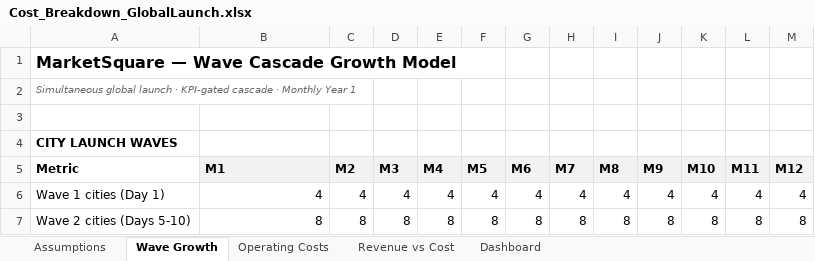
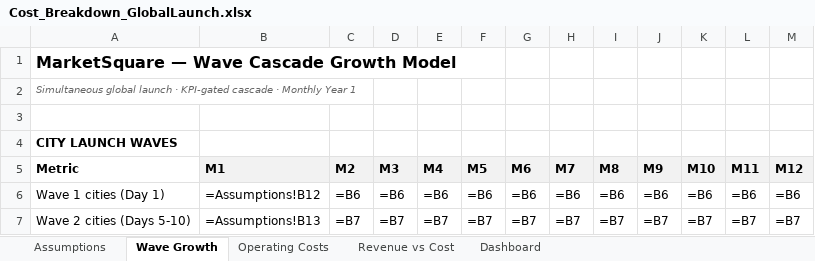
Before and after one commit to dmcontiki2/marketsquare, an Excel workbook: Cost_Breakdown_GlobalLaunch.xlsx, sheet Wave Growth, drawn as a sheet; only a part is shown; values as stored, in another font and other column widths than the file's, no borders; formulas without a stored value are shown as written; the diff covers the shown part only; the diff names each change by its address in the sheet, - before the commit and + after, or states it on an @@ line.

```diff
--- a/Cost_Breakdown_GlobalLaunch.xlsx (sheet Wave Growth)
+++ b/Cost_Breakdown_GlobalLaunch.xlsx (sheet Wave Growth)
-B6 (M1): 4
+B6 (M1): =Assumptions!B12
-C6 (M2): 4
+C6 (M2): =B6
-D6 (M3): 4
+D6 (M3): =B6
-E6 (M4): 4
+E6 (M4): =B6
-F6 (M5): 4
+F6 (M5): =B6
-G6 (M6): 4
+G6 (M6): =B6
-H6 (M7): 4
+H6 (M7): =B6
-I6 (M8): 4
+I6 (M8): =B6
-J6 (M9): 4
+J6 (M9): =B6
-K6 (M10): 4
+K6 (M10): =B6
-L6 (M11): 4
+L6 (M11): =B6
-M6 (M12): 4
+M6 (M12): =B6
-B7 (M1): 8
+B7 (M1): =Assumptions!B13
-C7 (M2): 8
+C7 (M2): =B7
-D7 (M3): 8
+D7 (M3): =B7
-E7 (M4): 8
+E7 (M4): =B7
-F7 (M5): 8
+F7 (M5): =B7
-G7 (M6): 8
+G7 (M6): =B7
-H7 (M7): 8
+H7 (M7): =B7
-I7 (M8): 8
+I7 (M8): =B7
-J7 (M9): 8
+J7 (M9): =B7
-K7 (M10): 8
+K7 (M10): =B7
-L7 (M11): 8
+L7 (M11): =B7
-M7 (M12): 8
+M7 (M12): =B7
```
Also changed, not shown: 186 edited cells elsewhere in this sheet, sheet Revenue vs Cost, sheet Operating Costs, sheet Dashboard, sheet Assumptions, 2 other files.
